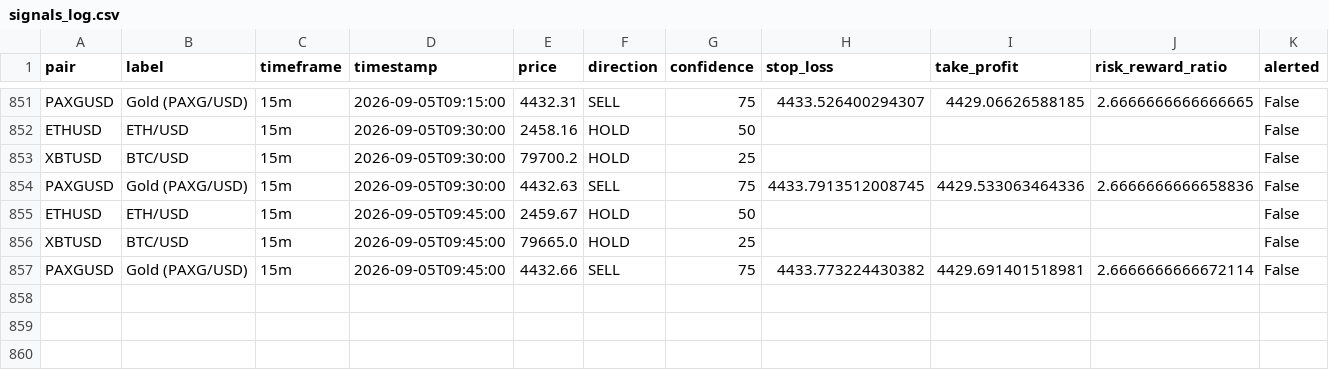
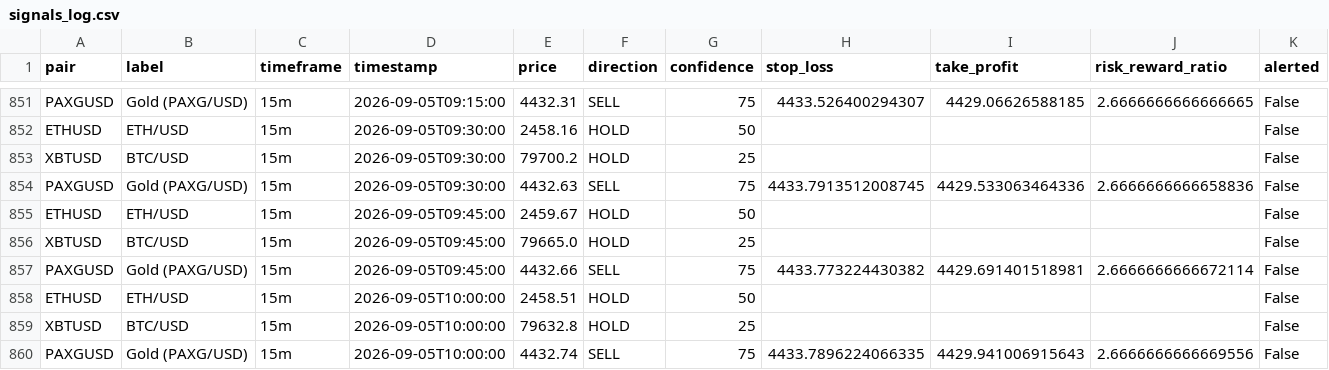
Before and after one commit to DaoLordLectrik/Sika-V2, a CSV file: data/signals_log.csv, drawn as a sheet; only a part is shown, gaps mark what is left out; rows hold the shown columns only; the diff names each change by its address in the sheet, - before the commit and + after, or states it on an @@ line.

```diff
--- a/data/signals_log.csv
+++ b/data/signals_log.csv
+row 858: ETHUSD | ETH/USD | 15m | 2026-09-05T10:00:00 | 2458.51 | HOLD | 50 |  |  |  | False
+row 859: XBTUSD | BTC/USD | 15m | 2026-09-05T10:00:00 | 79632.8 | HOLD | 25 |  |  |  | False
+row 860: PAXGUSD | Gold (PAXG/USD) | 15m | 2026-09-05T10:00:00 | 4432.74 | SELL | 75 | 4433.7896224066335 | 4429.941006915643 | 2.6666666666669556 | False
```
Also changed, not shown: 1 other file.
